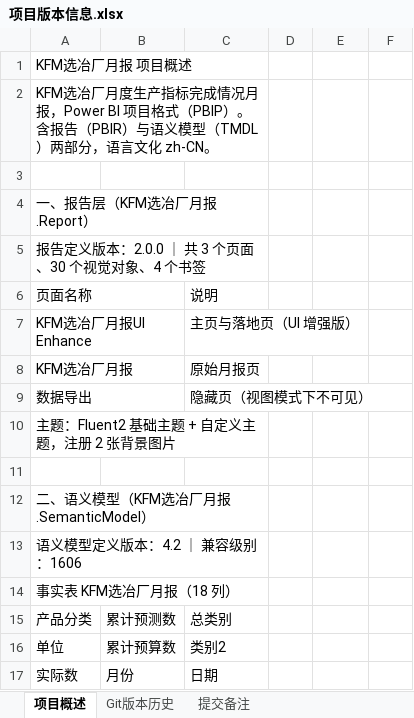
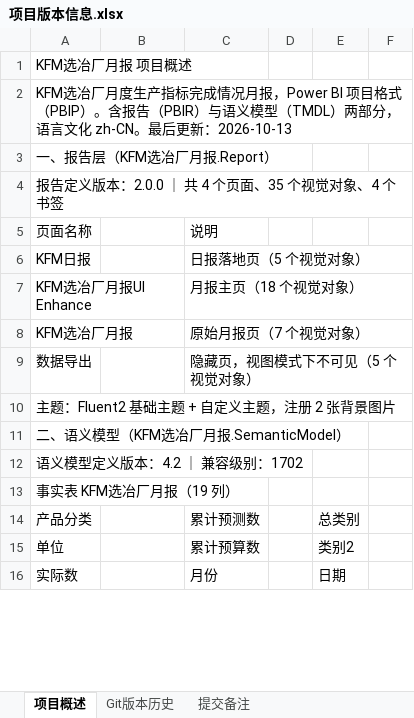
Before and after one commit to jevonzhu2008-star/CMOC, an Excel workbook: 项目版本信息.xlsx, sheet 项目概述, drawn as a sheet; only a part is shown; values as stored, in another font and other column widths than the file's, no cell formats; removed rows and columns are numbered as before the commit, all else as after; the diff covers the shown part only; the diff names each change by its address in the sheet, - before the commit and + after, or states it on an @@ line.

```diff
--- a/项目版本信息.xlsx (sheet 项目概述)
+++ b/项目版本信息.xlsx (sheet 项目概述)
-A1:C1 merged
-A2 (页面名称): …化 zh-CN。
+A2 (页面名称): …化 zh-CN。最后更新：2026-10-13
-A2:C2 merged
-row 3: (empty)
-A4:C4 merged
-A4 (页面名称): 报告定义版本：2.0.0 ｜ 共 3 个页面、30 个视觉对象、4 个书签
+A4 (页面名称): 报告定义版本：2.0.0 ｜ 共 4 个页面、35 个视觉对象、4 个书签
-A5:C5 merged
-A6:B6 merged
+row 6: KFM日报 |  | 日报落地页（5 个视觉对象）
-A7:B7 merged
-C7 (说明): 主页与落地页（UI 增强版）
+C7 (说明): 月报主页（18 个视觉对象）
-A8:B8 merged
-C8 (说明): 原始月报页
+C8 (说明): 原始月报页（7 个视觉对象）
-A9:B9 merged
-C9 (说明): 隐藏页（视图模式下不可见）
+C9 (说明): 隐藏页，视图模式下不可见（5 个视觉对象）
-A10:C10 merged
-row 11: (empty)
-A12:C12 merged
-A12 (页面名称): 语义模型定义版本：4.2 ｜ 兼容级别：1606
+A12 (页面名称): 语义模型定义版本：4.2 ｜ 兼容级别：1702
-A13:C13 merged
-A13 (页面名称): 事实表 KFM选冶厂月报（18 列）
+A13 (页面名称): 事实表 KFM选冶厂月报（19 列）
-A14:C14 merged
-B14: 累计预测数
+B14: (empty)
-C14 (说明): 总类别
+C14 (说明): 累计预测数
-E14: (empty)
+E14: 总类别
-B15: 累计预算数
+B15: (empty)
-C15 (说明): 类别2
+C15 (说明): 累计预算数
-E15: (empty)
+E15: 类别2
-B16: 月份
+B16: (empty)
-C16 (说明): 日期
+C16 (说明): 月份
-E16: (empty)
+E16: 日期
```
Also changed, not shown: 16 added rows, 13 edited cells and merged cells elsewhere in this sheet, sheet Git版本历史, sheet 提交备注, cell formats, 34 other files.
